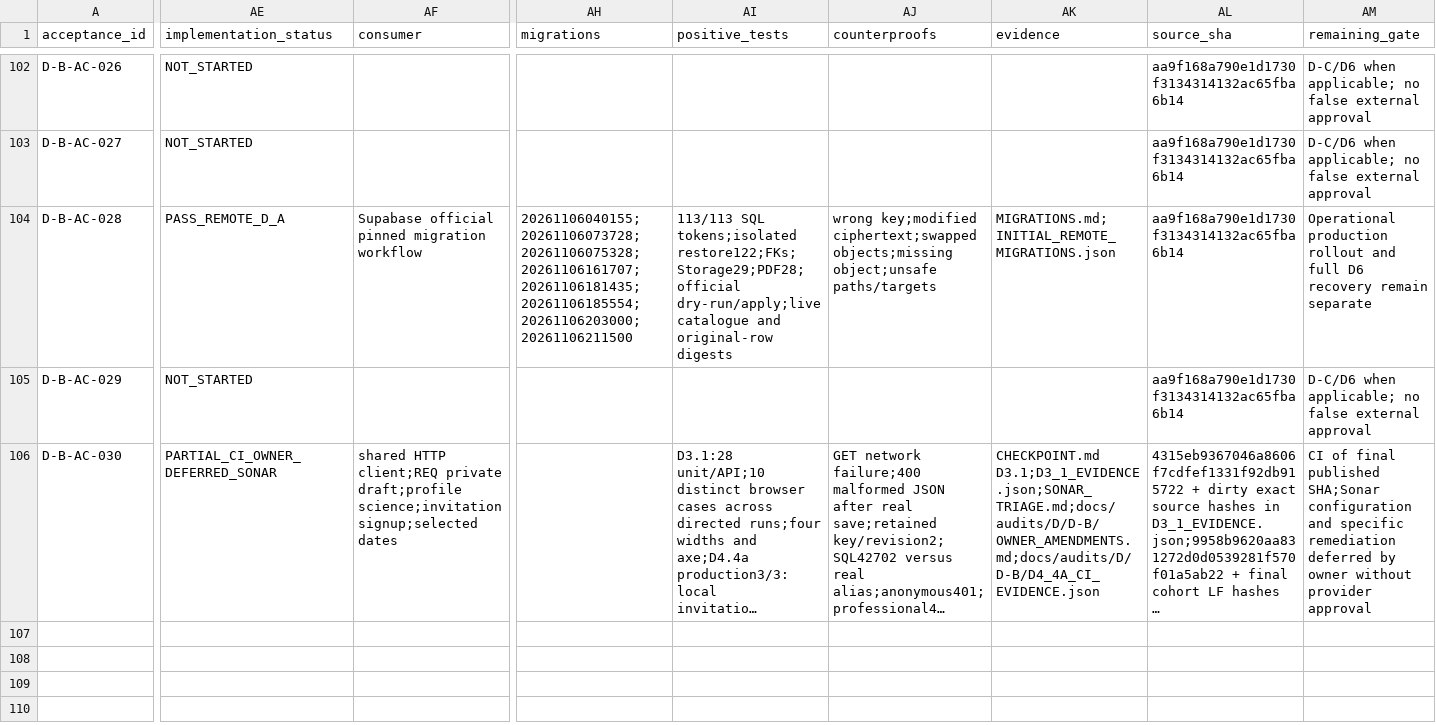
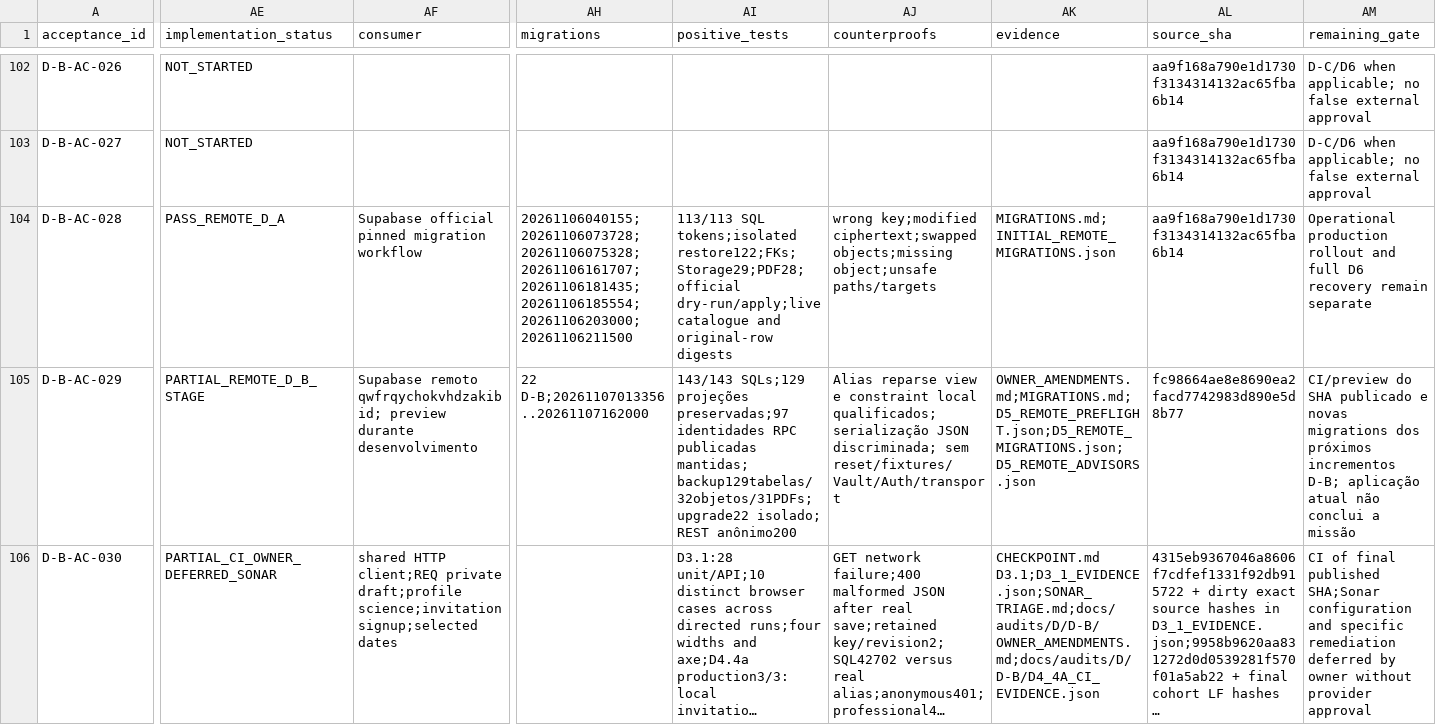
Before and after one commit to RMZZFAJ/home-care-assistant, a CSV file: docs/audits/D/D-B/ACCEPTANCE_EXECUTION.csv, drawn as a sheet; only a part is shown, gaps mark what is left out; long unchanged cells end in …; the diff covers the shown part only; the diff names each change by its address in the sheet, - before the commit and + after, or states it on an @@ line.

Commit message:
feat(d5): add privacy-preserving PWA and reconcile remote schema

```diff
--- a/docs/audits/D/D-B/ACCEPTANCE_EXECUTION.csv
+++ b/docs/audits/D/D-B/ACCEPTANCE_EXECUTION.csv
-AE105 (implementation_status): NOT_STARTED
+AE105 (implementation_status): PARTIAL_REMOTE_D_B_STAGE
-AF105 (consumer): (empty)
+AF105 (consumer): Supabase remoto qwfrqychokvhdzakibid; preview durante desenvolvimento
-AH105 (migrations): (empty)
+AH105 (migrations): 22 D-B;20261107013356..20261107162000
-AI105 (positive_tests): (empty)
+AI105 (positive_tests): 143/143 SQLs;129 projeções preservadas;97 identidades RPC publicadas mantidas; backup129tabelas/32objetos/31PDFs; upgrade22 isolado; REST anônimo200
-AJ105 (counterproofs): (empty)
+AJ105 (counterproofs): Alias reparse view e constraint local qualificados; serialização JSON discriminada; sem reset/fixtures/Vault/Auth/transport
-AK105 (evidence): (empty)
+AK105 (evidence): OWNER_AMENDMENTS.md;MIGRATIONS.md;D5_REMOTE_PREFLIGHT.json;D5_REMOTE_MIGRATIONS.json;D5_REMOTE_ADVISORS.json
-AL105 (source_sha): aa9f168a790e1d1730f3134314132ac65fba6b14
+AL105 (source_sha): fc98664ae8e8690ea2facd7742983d890e5d8b77
-AM105 (remaining_gate): D-C/D6 when applicable; no false external approval
+AM105 (remaining_gate): CI/preview do SHA publicado e novas migrations dos próximos incrementos D-B; aplicação atual não conclui a missão
```
Also changed, not shown: 38 edited cells elsewhere in this file, 47 other files.
